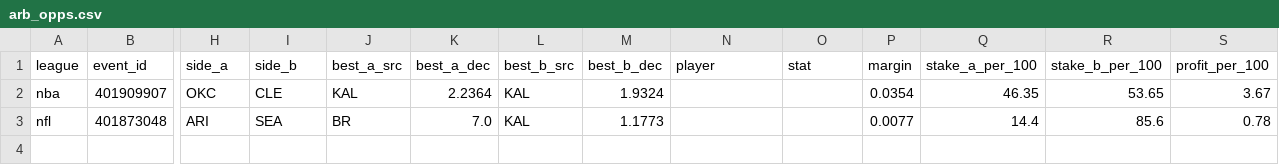
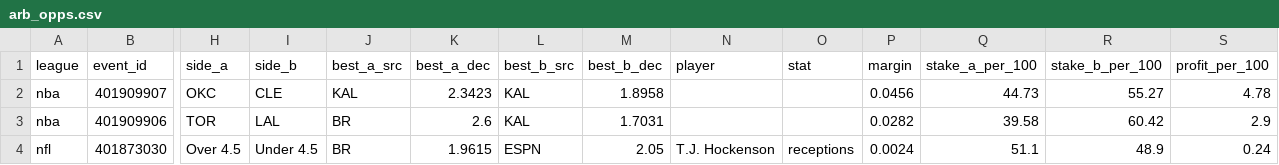
Before and after one commit to 3GO-47/rainman, a CSV file: data/processed/arb_opps.csv, drawn as a sheet; only a part is shown, gaps mark what is left out; removed rows and columns are numbered as before the commit, all else as after; rows hold the shown columns only; the diff names each change by its address in the sheet, - before the commit and + after, or states it on an @@ line.

```diff
--- a/data/processed/arb_opps.csv
+++ b/data/processed/arb_opps.csv
-K2 (best_a_dec): 2.2364
+K2 (best_a_dec): 2.3423
-M2 (best_b_dec): 1.9324
+M2 (best_b_dec): 1.8958
-P2 (margin): 0.0354
+P2 (margin): 0.0456
-Q2 (stake_a_per_100): 46.35
+Q2 (stake_a_per_100): 44.73
-R2 (stake_b_per_100): 53.65
+R2 (stake_b_per_100): 55.27
-S2 (profit_per_100): 3.67
+S2 (profit_per_100): 4.78
-row 3: nfl | 401873048 | ARI | SEA | BR | 7.0 | KAL | 1.1773 |  |  | 0.0077 | 14.4 | 85.6 | 0.78
+row 3: nba | 401909906 | TOR | LAL | BR | 2.6 | KAL | 1.7031 |  |  | 0.0282 | 39.58 | 60.42 | 2.9
+row 4: nfl | 401873030 | Over 4.5 | Under 4.5 | BR | 1.9615 | ESPN | 2.05 | T.J. Hockenson | receptions | 0.0024 | 51.1 | 48.9 | 0.24
```
Also changed, not shown: data/processed/bet_td.csv, data/processed/injuries_current.csv, 49 other files.
